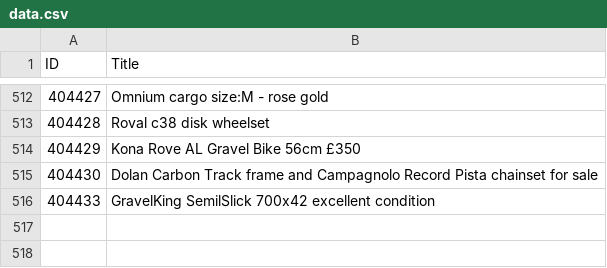
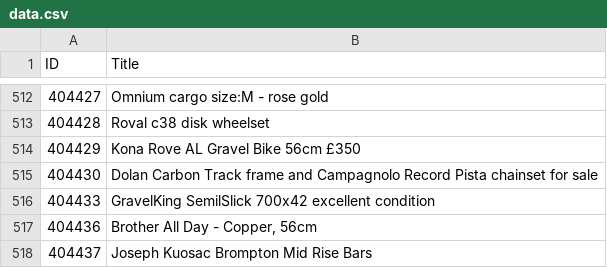
Before and after one commit to 12v/lfgss, a CSV file: data.csv, drawn as a sheet; only a part is shown, gaps mark what is left out.

```diff
--- a/data.csv
+++ b/data.csv
@@ -516 +516,3 @@ ID,Title
 404433,GravelKing SemilSlick  700x42 excellent condition
+404436,"Brother All Day - Copper, 56cm"
+404437,Joseph Kuosac Brompton Mid Rise Bars
```
